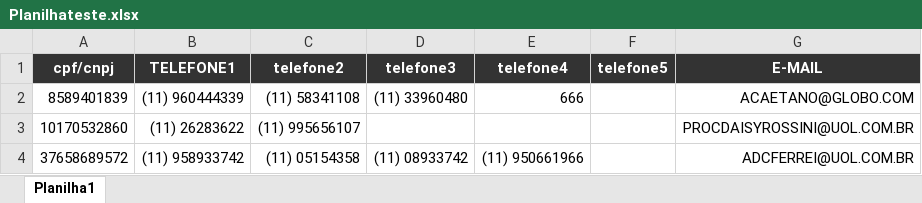
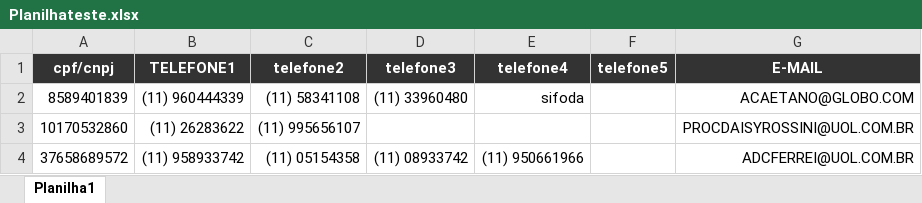
Before and after one commit to Leonardo-Cerqueira/projetosFaculdade, an Excel workbook: Planilhateste.xlsx, sheet Planilha1, drawn as a sheet; only a part is shown; values as stored, in another font and other column widths than the file's, no borders; the diff names each change by its address in the sheet, - before the commit and + after, or states it on an @@ line.

```diff
--- a/Planilhateste.xlsx (sheet Planilha1)
+++ b/Planilhateste.xlsx (sheet Planilha1)
-E2 (telefone4): 666
+E2 (telefone4): sifoda
```
Also changed, not shown: 2 other files.
